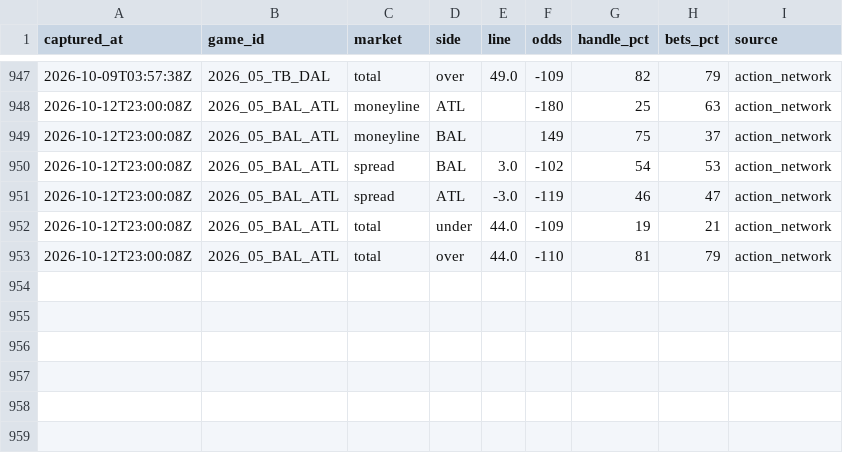
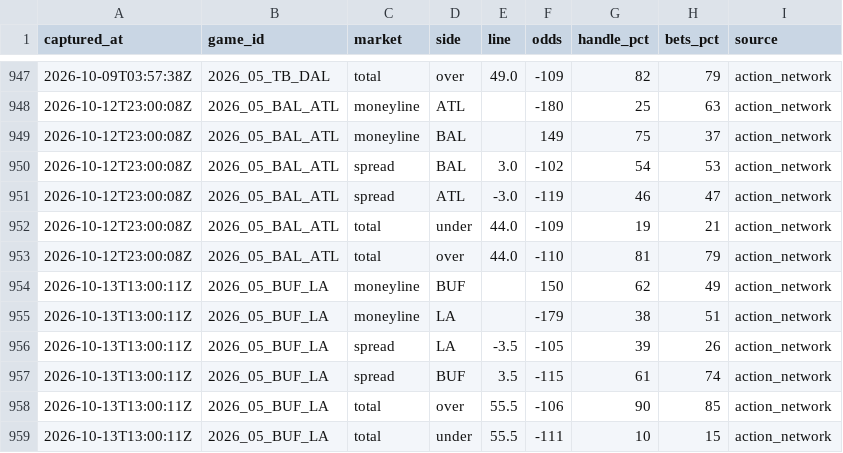
Before and after one commit to arinb44/NFLGamePredictorModel, a CSV file: reports/prime_time_public.csv, drawn as a sheet; only a part is shown, gaps mark what is left out; the diff names each change by its address in the sheet, - before the commit and + after, or states it on an @@ line.

```diff
--- a/reports/prime_time_public.csv
+++ b/reports/prime_time_public.csv
+row 954: 2026-10-13T13:00:11Z | 2026_05_BUF_LA | moneyline | BUF |  | 150 | 62 | 49 | action_network
+row 955: 2026-10-13T13:00:11Z | 2026_05_BUF_LA | moneyline | LA |  | -179 | 38 | 51 | action_network
+row 956: 2026-10-13T13:00:11Z | 2026_05_BUF_LA | spread | LA | -3.5 | -105 | 39 | 26 | action_network
+row 957: 2026-10-13T13:00:11Z | 2026_05_BUF_LA | spread | BUF | 3.5 | -115 | 61 | 74 | action_network
+row 958: 2026-10-13T13:00:11Z | 2026_05_BUF_LA | total | over | 55.5 | -106 | 90 | 85 | action_network
+row 959: 2026-10-13T13:00:11Z | 2026_05_BUF_LA | total | under | 55.5 | -111 | 10 | 15 | action_network
```
Also changed, not shown: reports/prime_time_splits.csv.
